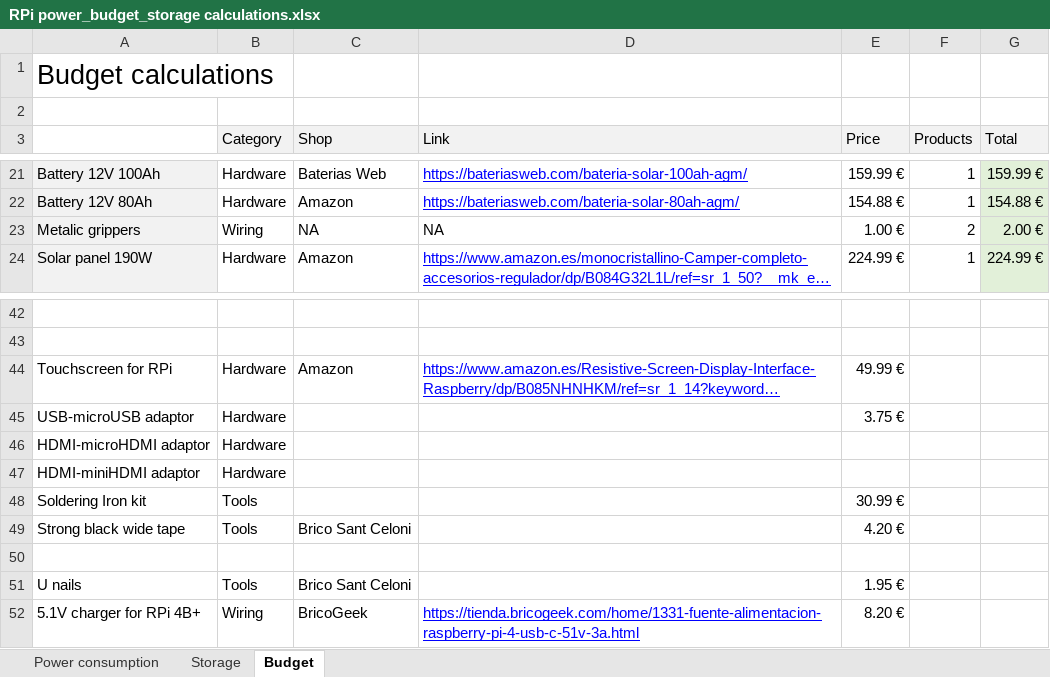
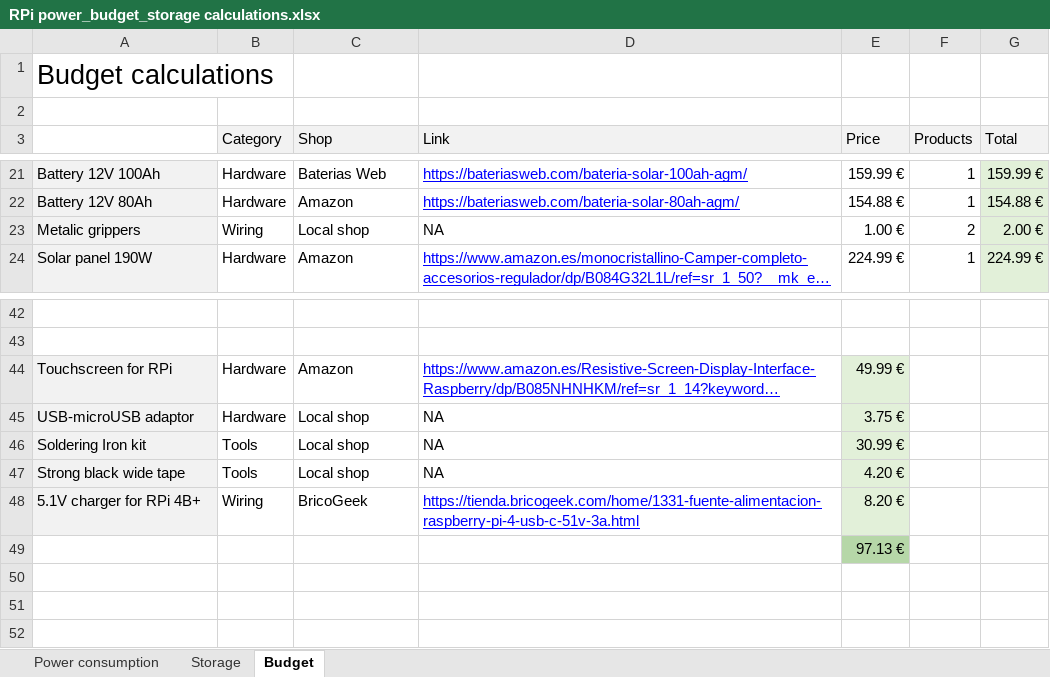
Before and after one commit to mpourossell/Centralised-Multi-RPi-Recording-System, an Excel workbook: 1_Custom electronics for automated monitoring/Hardware/RPi power_budget_storage calculations.xlsx, sheet Budget, drawn as a sheet; only a part is shown, gaps mark what is left out; long unchanged cells end in …; values as stored, in another font and other column widths than the file's, no borders; removed rows and columns are numbered as before the commit, all else as after; the diff names each change by its address in the sheet, - before the commit and + after, or states it on an @@ line.

```diff
--- a/1_Custom electronics for automated monitoring/Hardware/RPi power_budget_storage calculations.xlsx (sheet Budget)
+++ b/1_Custom electronics for automated monitoring/Hardware/RPi power_budget_storage calculations.xlsx (sheet Budget)
-C23 (Shop): NA
+C23 (Shop): Local shop
-A44:A45 fill: none
+A44:A45 fill: #F2F2F2
-E44:E45 fill: none
+E44:E45 fill: #E2F0D9
-C45 (Shop): (empty)
+C45 (Shop): Local shop
-D45 (Link): (empty)
+D45 (Link): NA
-row 46: HDMI-microHDMI adaptor | Hardware
-row 47: HDMI-miniHDMI adaptor | Hardware
-A46:A47 fill: none
+A46:A47 fill: #F2F2F2
-C46 (Shop): (empty)
+C46 (Shop): Local shop
-D46:D47 (Link): (empty)
+D46:D47 (Link): NA
-E46:E47 fill: none
+E46:E47 fill: #E2F0D9
-C47 (Shop): Brico Sant Celoni
+C47 (Shop): Local shop
-row 50: (empty)
-row 51: U nails | Tools | Brico Sant Celoni |  | 1.95 €
-A48 fill: none
+A48 fill: #F2F2F2
-E48 fill: none
+E48 fill: #E2F0D9
+row 49:  |  |  |  | 97.13 €
```
Also changed, not shown: 36 other files.
